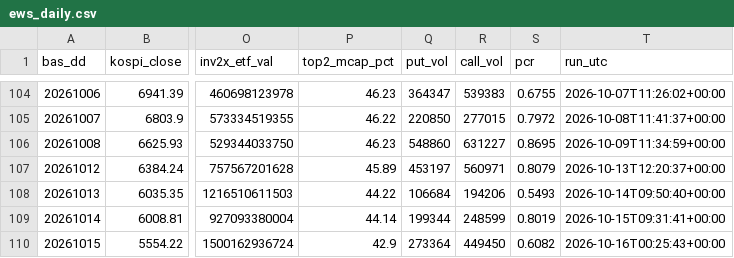
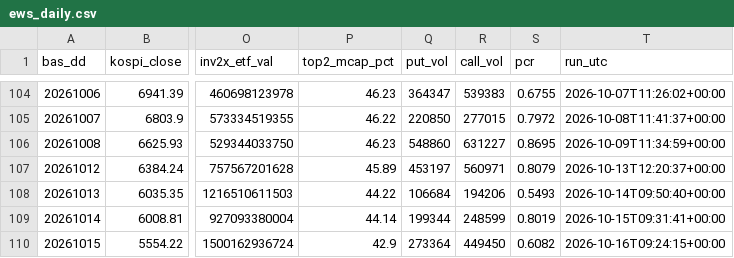
Before and after one commit to Leelll1/Screen, a CSV file: results/krx/ews_daily.csv, drawn as a sheet; only a part is shown, gaps mark what is left out; the diff names each change by its address in the sheet, - before the commit and + after, or states it on an @@ line.

```diff
--- a/results/krx/ews_daily.csv
+++ b/results/krx/ews_daily.csv
-T110 (run_utc): 2026-10-16T00:25:43+00:00
+T110 (run_utc): 2026-10-16T09:24:15+00:00
```
Also changed, not shown: results/_meta/source_health_202610.csv, results/fss/status.csv, 7 other files.
